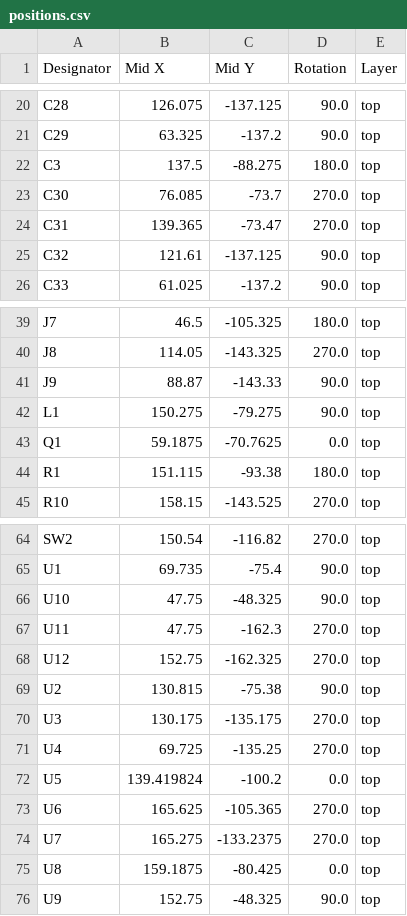
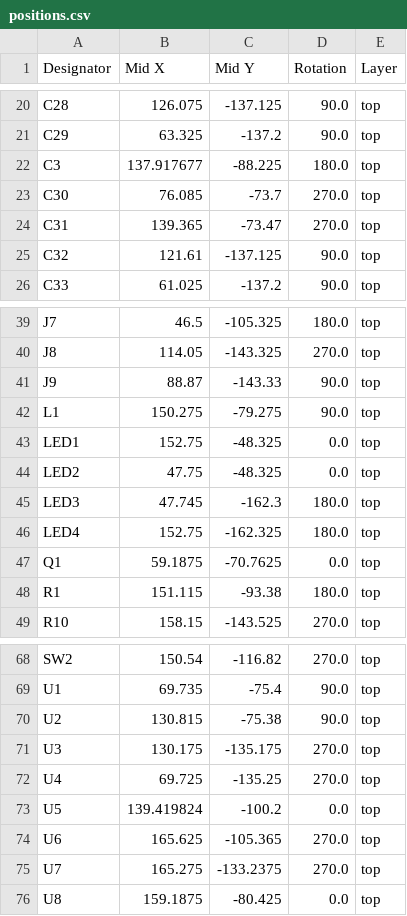
Before and after one commit to JoseAMS17/MQ4, a CSV file: MQ4_Kicad/production/positions.csv, drawn as a sheet; only a part is shown, gaps mark what is left out.

```diff
--- a/MQ4_Kicad/production/positions.csv
+++ b/MQ4_Kicad/production/positions.csv
@@ -21,3 +21,3 @@ C28,126.075,-137.125,90.0,top
 C29,63.325,-137.2,90.0,top
-C3,137.5,-88.275,180.0,top
+C3,137.917677,-88.225,180.0,top
 C30,76.085,-73.7,270.0,top
@@ -42,2 +42,6 @@ J9,88.87,-143.33,90.0,top
 L1,150.275,-79.275,90.0,top
+LED1,152.75,-48.325,0.0,top
+LED2,47.75,-48.325,0.0,top
+LED3,47.745,-162.3,180.0,top
+LED4,152.75,-162.325,180.0,top
 Q1,59.1875,-70.7625,0.0,top
@@ -65,5 +69,2 @@ SW2,150.54,-116.82,270.0,top
 U1,69.735,-75.4,90.0,top
-U10,47.75,-48.325,90.0,top
-U11,47.75,-162.3,270.0,top
-U12,152.75,-162.325,270.0,top
 U2,130.815,-75.38,90.0,top
@@ -75,2 +76 @@ U7,165.275,-133.2375,270.0,top
 U8,159.1875,-80.425,0.0,top
-U9,152.75,-48.325,90.0,top
```
Also changed, not shown: MQ4_Kicad/production/bom.csv, MQ4_Kicad/production/designators.csv, 5 other files.
